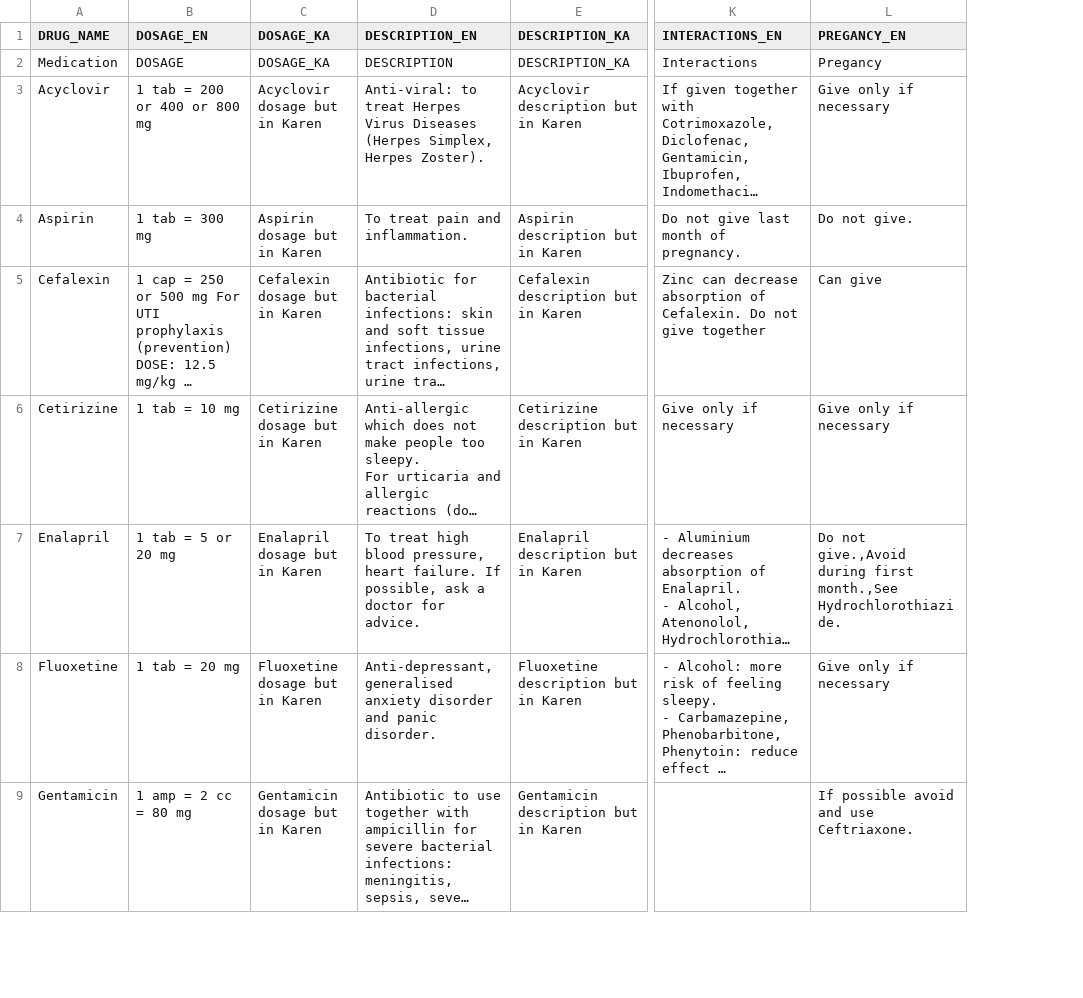
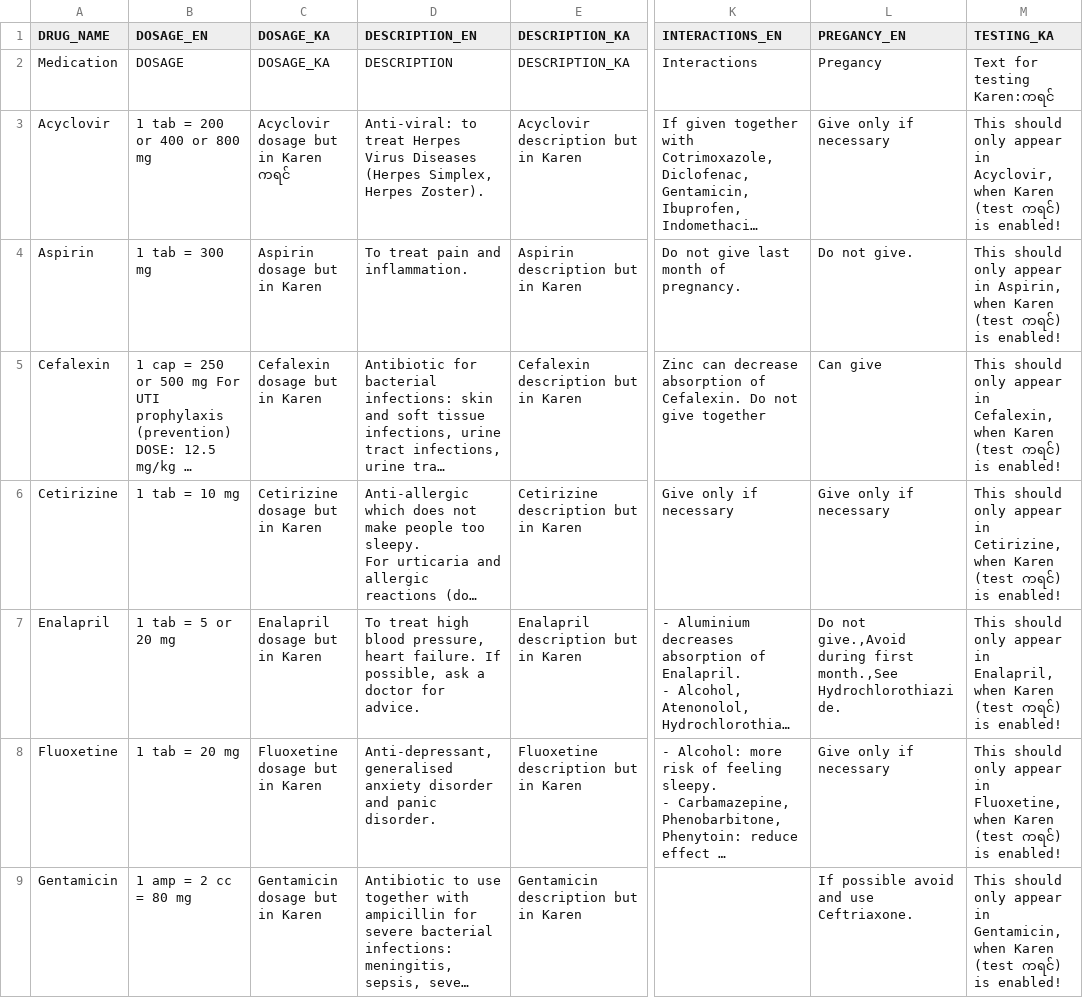
Before and after one commit to liamrdean/Karen-Formulary-Application, a CSV file: app/src/main/assets/smallMedTestDatabase.csv, drawn as a sheet; only a part is shown, gaps mark what is left out; long unchanged cells end in …; the diff names each change by its address in the sheet, - before the commit and + after, or states it on an @@ line.

Commit message:
Added test karen columns to the database to show it works

```diff
--- a/app/src/main/assets/smallMedTestDatabase.csv
+++ b/app/src/main/assets/smallMedTestDatabase.csv
+column M (TESTING_KA), rows 2-9: Text for testing Karen:ကရင် | This should only appear in Acyclovir, when Karen (test ကရင်) is enabled! | This should only appear in Aspirin, when Karen (test ကရင်) is enabled! | This should only appear in Cefalexin, when Karen (test ကရင်) is enabled! | This should only appear in Cetirizine, when Karen (test ကရင်) is enabled! | This should only appear in Enalapril, when Karen (test ကရင်) is enabled! | This should only appear in Fluoxetine, when Karen (test ကရင်) is enabled! | This should only appear in Gentamicin, when Karen (test ကရင်) is enabled!
-C3 (DOSAGE_KA): Acyclovir dosage but in Karen
+C3 (DOSAGE_KA): Acyclovir dosage but in Karen ကရင်
```
